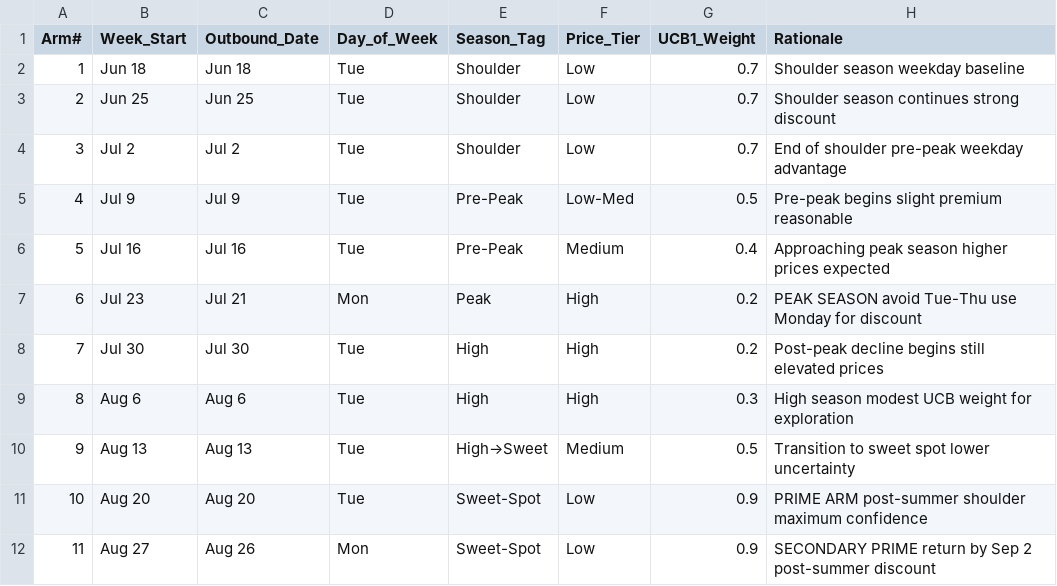
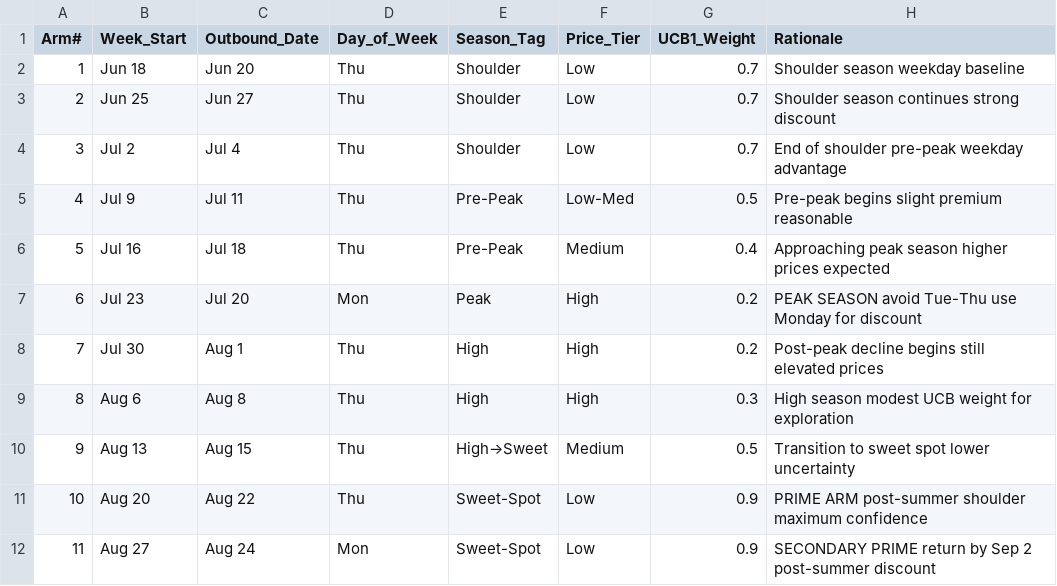
Before and after one commit to Hex-Tech-Lab/hex-aero-sweep, a CSV file: Phase1_ProbeConfig.csv, drawn as a sheet.

Commit message:
fix: correct day-of-week labels and CodeRabbit config schema

```diff
--- a/Phase1_ProbeConfig.csv
+++ b/Phase1_ProbeConfig.csv
@@ -1,12 +1,12 @@
 Arm#,Week_Start,Outbound_Date,Day_of_Week,Season_Tag,Price_Tier,UCB1_Weight,Rationale
-1,Jun 18,Jun 18,Tue,Shoulder,Low,0.7,Shoulder season weekday baseline
-2,Jun 25,Jun 25,Tue,Shoulder,Low,0.7,Shoulder season continues strong discount
-3,Jul 2,Jul 2,Tue,Shoulder,Low,0.7,End of shoulder pre-peak weekday advantage
-4,Jul 9,Jul 9,Tue,Pre-Peak,Low-Med,0.5,Pre-peak begins slight premium reasonable
-5,Jul 16,Jul 16,Tue,Pre-Peak,Medium,0.4,Approaching peak season higher prices expected
-6,Jul 23,Jul 21,Mon,Peak,High,0.2,PEAK SEASON avoid Tue-Thu use Monday for discount
-7,Jul 30,Jul 30,Tue,High,High,0.2,Post-peak decline begins still elevated prices
-8,Aug 6,Aug 6,Tue,High,High,0.3,High season modest UCB weight for exploration
-9,Aug 13,Aug 13,Tue,High→Sweet,Medium,0.5,Transition to sweet spot lower uncertainty
-10,Aug 20,Aug 20,Tue,Sweet-Spot,Low,0.9,PRIME ARM post-summer shoulder maximum confidence
-11,Aug 27,Aug 26,Mon,Sweet-Spot,Low,0.9,SECONDARY PRIME return by Sep 2 post-summer discount
+1,Jun 18,Jun 20,Thu,Shoulder,Low,0.7,Shoulder season weekday baseline
+2,Jun 25,Jun 27,Thu,Shoulder,Low,0.7,Shoulder season continues strong discount
+3,Jul 2,Jul 4,Thu,Shoulder,Low,0.7,End of shoulder pre-peak weekday advantage
+4,Jul 9,Jul 11,Thu,Pre-Peak,Low-Med,0.5,Pre-peak begins slight premium reasonable
+5,Jul 16,Jul 18,Thu,Pre-Peak,Medium,0.4,Approaching peak season higher prices expected
+6,Jul 23,Jul 20,Mon,Peak,High,0.2,PEAK SEASON avoid Tue-Thu use Monday for discount
+7,Jul 30,Aug 1,Thu,High,High,0.2,Post-peak decline begins still elevated prices
+8,Aug 6,Aug 8,Thu,High,High,0.3,High season modest UCB weight for exploration
+9,Aug 13,Aug 15,Thu,High→Sweet,Medium,0.5,Transition to sweet spot lower uncertainty
+10,Aug 20,Aug 22,Thu,Sweet-Spot,Low,0.9,PRIME ARM post-summer shoulder maximum confidence
+11,Aug 27,Aug 24,Mon,Sweet-Spot,Low,0.9,SECONDARY PRIME return by Sep 2 post-summer discount
```
Also changed, not shown: 1 other file.
